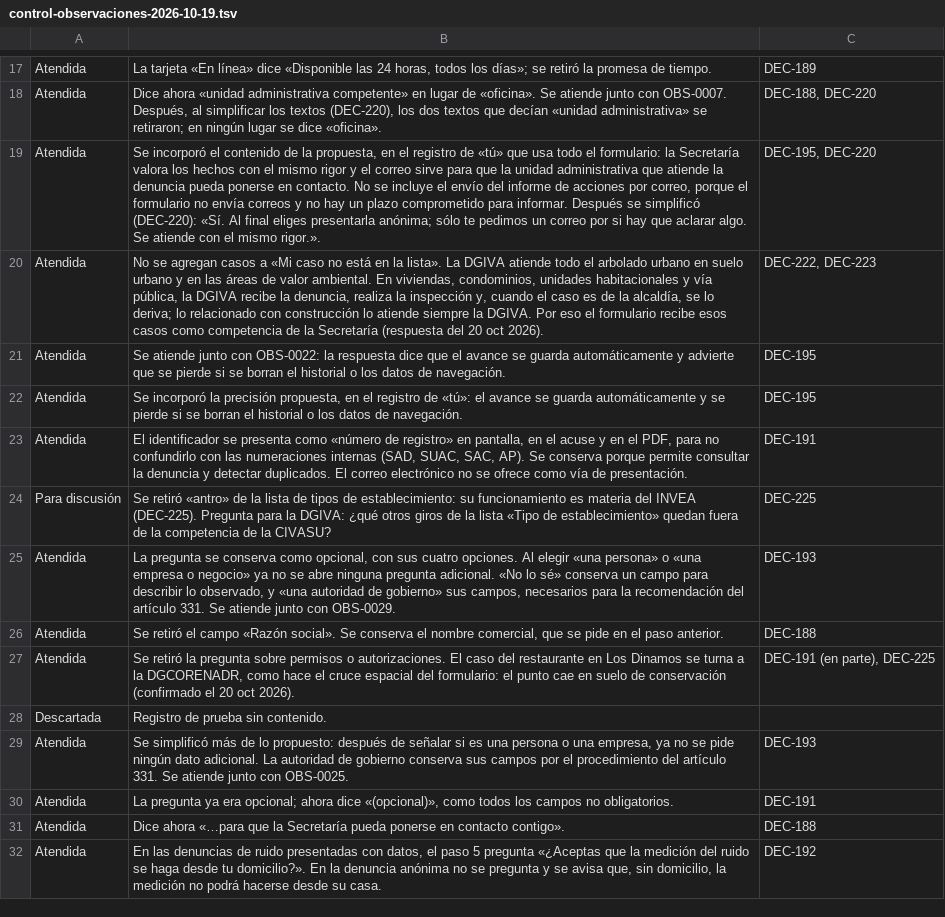
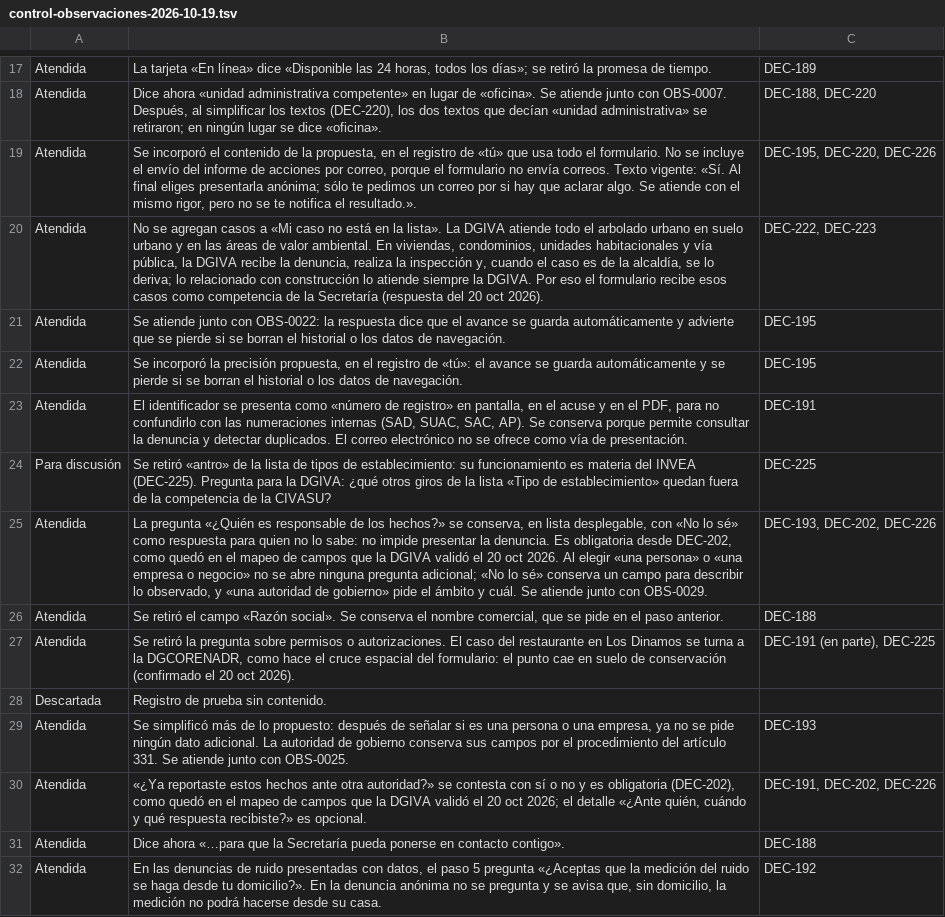
Before and after one commit to SedemaOficina/denuncia-ambiental, a TSV file: revision/control-observaciones-2026-10-19.tsv, drawn as a sheet; only a part is shown, gaps mark what is left out.

```diff
--- a/revision/control-observaciones-2026-10-19.tsv
+++ b/revision/control-observaciones-2026-10-19.tsv
@@ -18,3 +18,3 @@ Atendida	La tarjeta «En línea» dice «Disponible las 24 horas, todos los día
 Atendida	Dice ahora «unidad administrativa competente» en lugar de «oficina». Se atiende junto con OBS-0007. Después, al simplificar los textos (DEC-220), los dos textos que decían «unidad administrativa» se retiraron; en ningún lugar se dice «oficina».	DEC-188, DEC-220
-Atendida	Se incorporó el contenido de la propuesta, en el registro de «tú» que usa todo el formulario: la Secretaría valora los hechos con el mismo rigor y el correo sirve para que la unidad administrativa que atiende la denuncia pueda ponerse en contacto. No se incluye el envío del informe de acciones por correo, porque el formulario no envía correos y no hay un plazo comprometido para informar. Después se simplificó (DEC-220): «Sí. Al final eliges presentarla anónima; sólo te pedimos un correo por si hay que aclarar algo. Se atiende con el mismo rigor.».	DEC-195, DEC-220
+Atendida	Se incorporó el contenido de la propuesta, en el registro de «tú» que usa todo el formulario. No se incluye el envío del informe de acciones por correo, porque el formulario no envía correos. Texto vigente: «Sí. Al final eliges presentarla anónima; sólo te pedimos un correo por si hay que aclarar algo. Se atiende con el mismo rigor, pero no se te notifica el resultado.».	DEC-195, DEC-220, DEC-226
 Atendida	No se agregan casos a «Mi caso no está en la lista». La DGIVA atiende todo el arbolado urbano en suelo urbano y en las áreas de valor ambiental. En viviendas, condominios, unidades habitacionales y vía pública, la DGIVA recibe la denuncia, realiza la inspección y, cuando el caso es de la alcaldía, se lo deriva; lo relacionado con construcción lo atiende siempre la DGIVA. Por eso el formulario recibe esos casos como competencia de la Secretaría (respuesta del 20 oct 2026).	DEC-222, DEC-223
@@ -24,3 +24,3 @@ Atendida	El identificador se presenta como «número de registro» en pantalla,
 Para discusión	Se retiró «antro» de la lista de tipos de establecimiento: su funcionamiento es materia del INVEA (DEC-225). Pregunta para la DGIVA: ¿qué otros giros de la lista «Tipo de establecimiento» quedan fuera de la competencia de la CIVASU?	DEC-225
-Atendida	La pregunta se conserva como opcional, con sus cuatro opciones. Al elegir «una persona» o «una empresa o negocio» ya no se abre ninguna pregunta adicional. «No lo sé» conserva un campo para describir lo observado, y «una autoridad de gobierno» sus campos, necesarios para la recomendación del artículo 331. Se atiende junto con OBS-0029.	DEC-193
+Atendida	La pregunta «¿Quién es responsable de los hechos?» se conserva, en lista desplegable, con «No lo sé» como respuesta para quien no lo sabe: no impide presentar la denuncia. Es obligatoria desde DEC-202, como quedó en el mapeo de campos que la DGIVA validó el 20 oct 2026. Al elegir «una persona» o «una empresa o negocio» no se abre ninguna pregunta adicional; «No lo sé» conserva un campo para describir lo observado, y «una autoridad de gobierno» pide el ámbito y cuál. Se atiende junto con OBS-0029.	DEC-193, DEC-202, DEC-226
 Atendida	Se retiró el campo «Razón social». Se conserva el nombre comercial, que se pide en el paso anterior.	DEC-188
@@ -29,3 +29,3 @@ Descartada	Registro de prueba sin contenido.
 Atendida	Se simplificó más de lo propuesto: después de señalar si es una persona o una empresa, ya no se pide ningún dato adicional. La autoridad de gobierno conserva sus campos por el procedimiento del artículo 331. Se atiende junto con OBS-0025.	DEC-193
-Atendida	La pregunta ya era opcional; ahora dice «(opcional)», como todos los campos no obligatorios.	DEC-191
+Atendida	«¿Ya reportaste estos hechos ante otra autoridad?» se contesta con sí o no y es obligatoria (DEC-202), como quedó en el mapeo de campos que la DGIVA validó el 20 oct 2026; el detalle «¿Ante quién, cuándo y qué respuesta recibiste?» es opcional.	DEC-191, DEC-202, DEC-226
 Atendida	Dice ahora «…para que la Secretaría pueda ponerse en contacto contigo».	DEC-188
```
